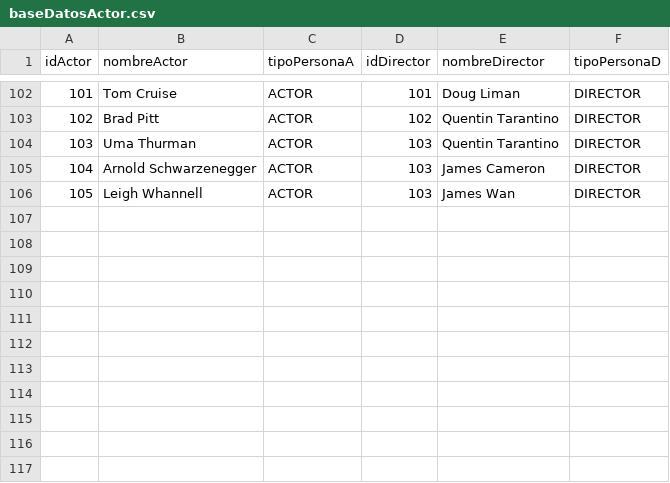
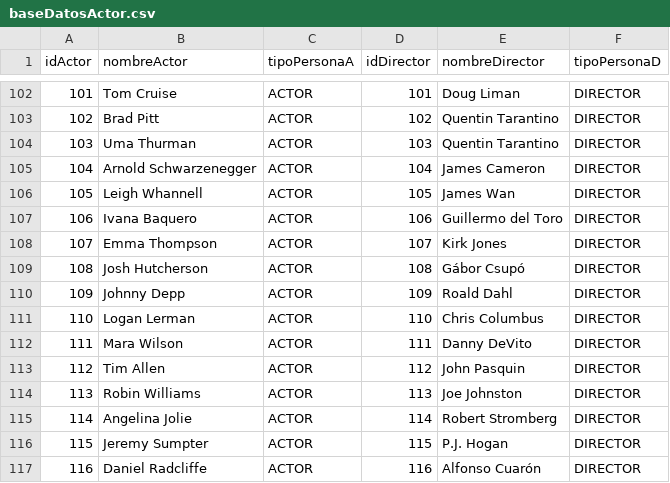
Before and after one commit to lseijp00/SISTBI, a CSV file: librosExcel/baseDatosActor.csv, drawn as a sheet; only a part is shown, gaps mark what is left out.

Commit message:
Update baseDatosActor.csv

```diff
--- a/librosExcel/baseDatosActor.csv
+++ b/librosExcel/baseDatosActor.csv
@@ -104,3 +104,14 @@ idActor,nombreActor,tipoPersonaA,idDirector,nombreDirector,tipoPersonaD
 103,Uma Thurman,ACTOR,103,Quentin Tarantino,DIRECTOR
-104,Arnold Schwarzenegger,ACTOR,103,James Cameron,DIRECTOR
-105,Leigh Whannell,ACTOR,103,James Wan,DIRECTOR
+104,Arnold Schwarzenegger,ACTOR,104,James Cameron,DIRECTOR
+105,Leigh Whannell,ACTOR,105,James Wan,DIRECTOR
+106,Ivana Baquero,ACTOR,106,	Guillermo del Toro,DIRECTOR
+107,Emma Thompson,ACTOR,107,Kirk Jones,DIRECTOR
+108,Josh Hutcherson,ACTOR,108,Gábor Csupó,DIRECTOR
+109,Johnny Depp,ACTOR,109,Roald Dahl,DIRECTOR
+110,Logan Lerman,ACTOR,110,Chris Columbus,DIRECTOR
+111,Mara Wilson,ACTOR,111,Danny DeVito,DIRECTOR
+112,Tim Allen,ACTOR,112,John Pasquin,DIRECTOR
+113,Robin Williams,ACTOR,113,Joe Johnston,DIRECTOR
+114,Angelina Jolie,ACTOR,114,Robert Stromberg,DIRECTOR
+115,Jeremy Sumpter,ACTOR,115,P.J. Hogan,DIRECTOR
+116,Daniel Radcliffe,ACTOR,116,Alfonso Cuarón,DIRECTOR
```
